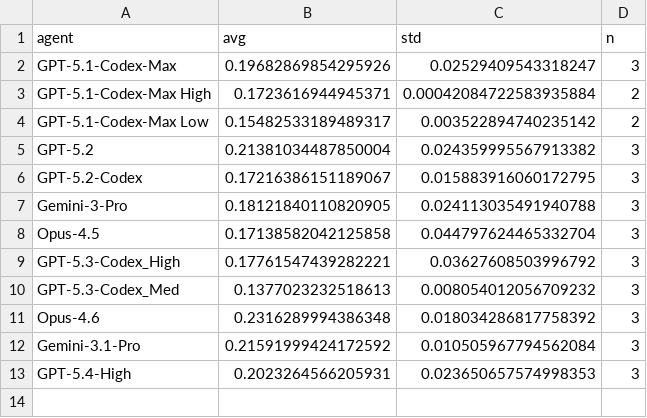
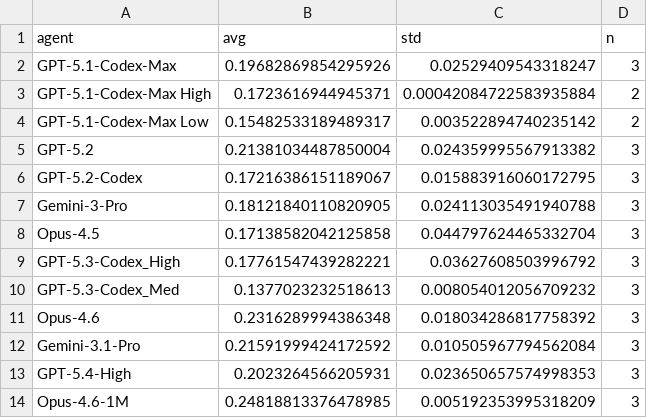
Before and after one commit to aisa-group/posttrainbench-website, a CSV file: data/single_metrics_aggregated.csv, drawn as a sheet; the diff names each change by its address in the sheet, - before the commit and + after, or states it on an @@ line.

```diff
--- a/data/single_metrics_aggregated.csv
+++ b/data/single_metrics_aggregated.csv
+row 14: Opus-4.6-1M | 0.24818813376478985 | 0.005192353995318209 | 3
```
Also changed, not shown: data/time_aggregated.csv, 8 other files.
